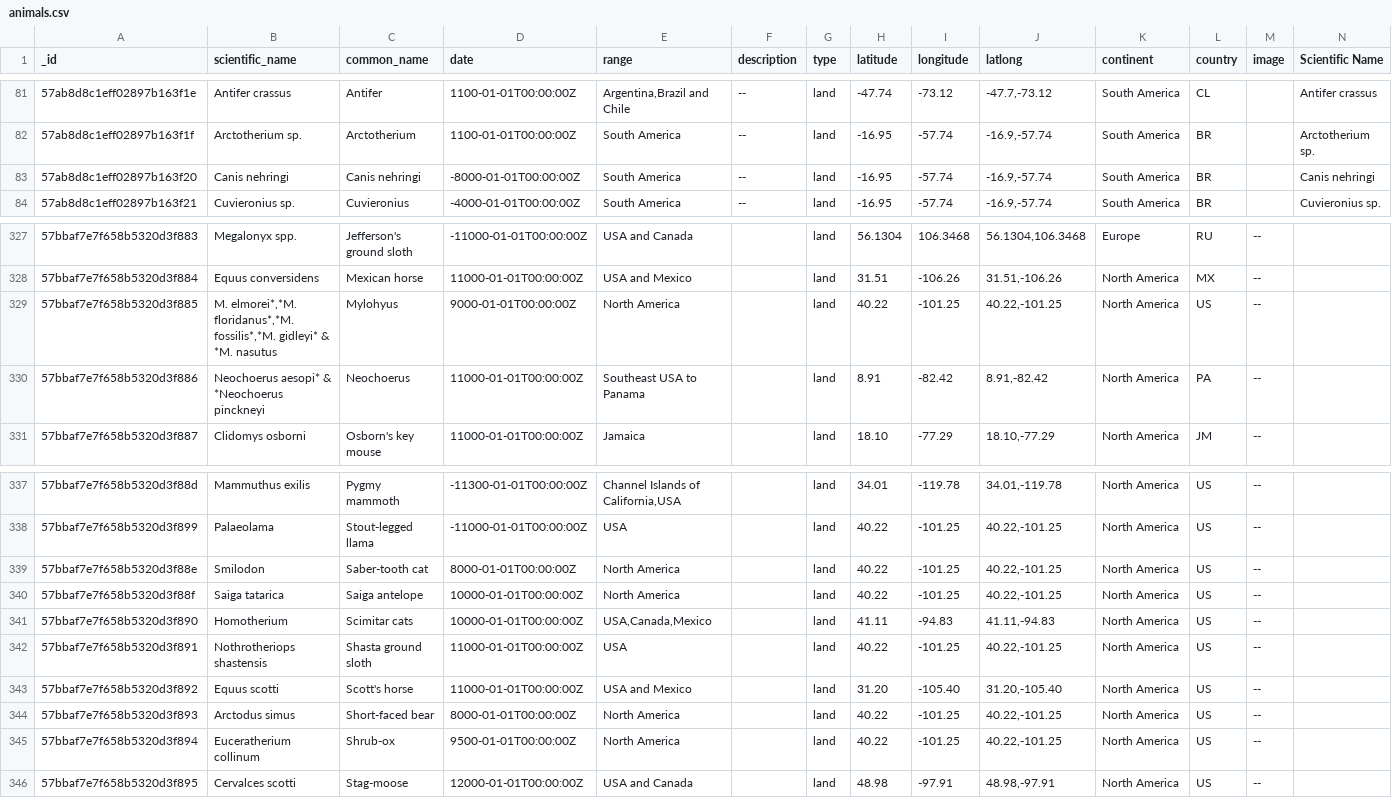
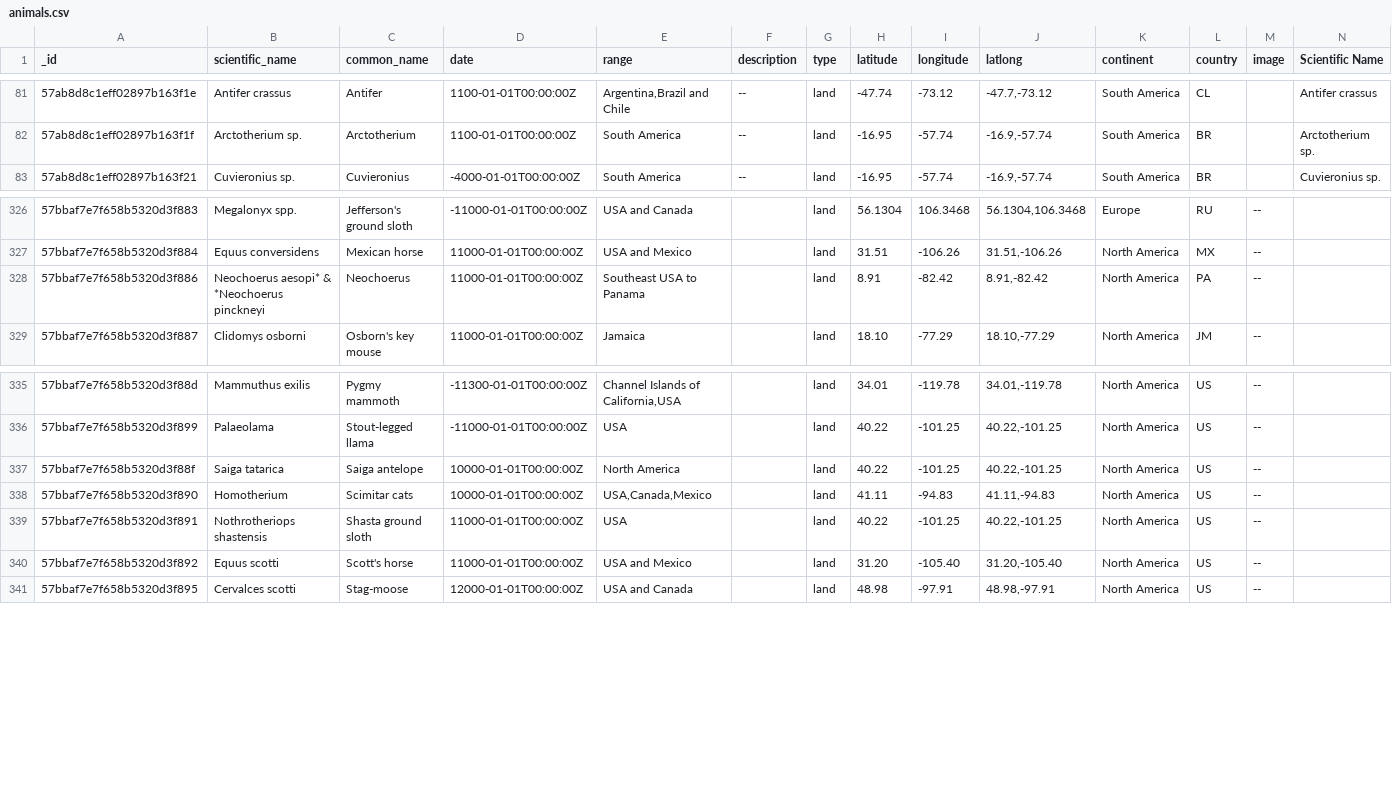
Before and after one commit to zee-A-team/Final-Project, a CSV file: public/animals.csv, drawn as a sheet; only a part is shown, gaps mark what is left out; rows hold the shown columns only; the diff names each change by its address in the sheet, - before the commit and + after, or states it on an @@ line.

```diff
--- a/public/animals.csv
+++ b/public/animals.csv
-row 83: 57ab8d8c1eff02897b163f20 | Canis nehringi | Canis nehringi | -8000-01-01T00:00:00Z | South America | -- | land | -16.95 | -57.74 | -16.9,-57.74 | South America | BR |  | Canis nehringi
-row 329: 57bbaf7e7f658b5320d3f885 | M. elmorei*,*M. floridanus*,*M. fossilis*,*M. gidleyi* & *M. nasutus | Mylohyus | 9000-01-01T00:00:00Z | North America |  | land | 40.22 | -101.25 | 40.22,-101.25 | North America | US | --
-row 339: 57bbaf7e7f658b5320d3f88e | Smilodon | Saber-tooth cat | 8000-01-01T00:00:00Z | North America |  | land | 40.22 | -101.25 | 40.22,-101.25 | North America | US | --
-row 344: 57bbaf7e7f658b5320d3f893 | Arctodus simus | Short-faced bear | 8000-01-01T00:00:00Z | North America |  | land | 40.22 | -101.25 | 40.22,-101.25 | North America | US | --
-row 345: 57bbaf7e7f658b5320d3f894 | Euceratherium collinum | Shrub-ox | 9500-01-01T00:00:00Z | North America |  | land | 40.22 | -101.25 | 40.22,-101.25 | North America | US | --
```
Also changed, not shown: 3 other files.
